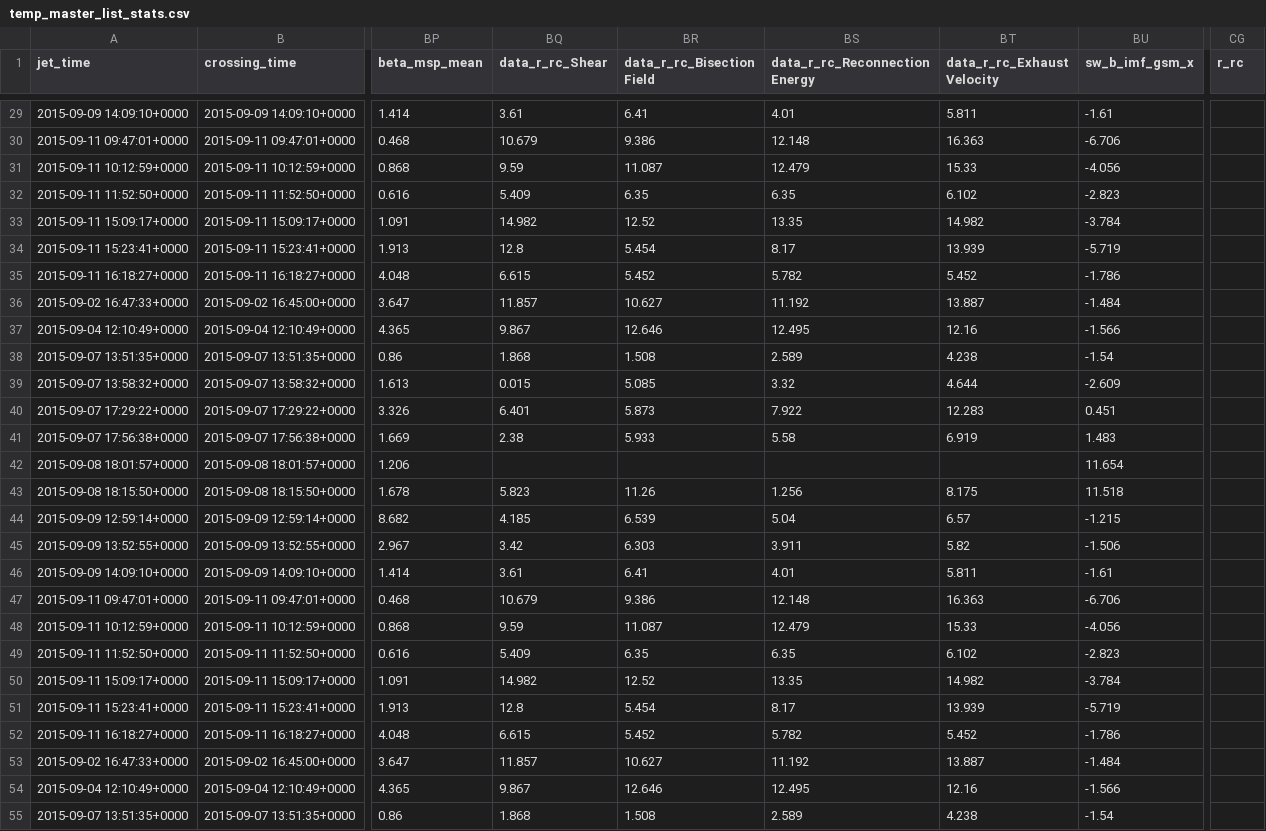
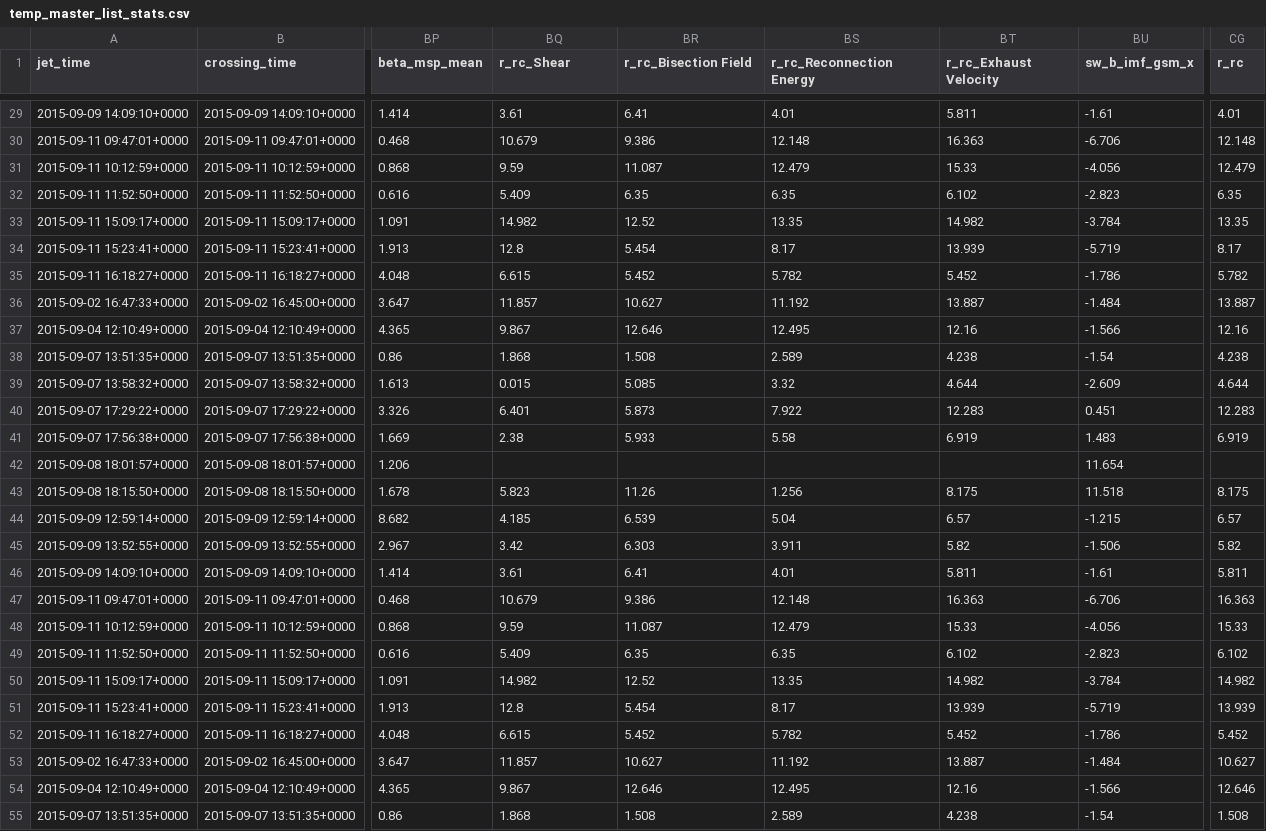
Before and after one commit to qudsiramiz/rxn_location, a CSV file: src/rxn_location/temp_master_list_stats.csv, drawn as a sheet; only a part is shown, gaps mark what is left out; the diff covers the shown part only; the diff names each change by its address in the sheet, - before the commit and + after, or states it on an @@ line.

```diff
--- a/src/rxn_location/temp_master_list_stats.csv
+++ b/src/rxn_location/temp_master_list_stats.csv
-BQ1: data_r_rc_Shear
+BQ1: r_rc_Shear
-BR1: data_r_rc_Bisection Field
+BR1: r_rc_Bisection Field
-BS1: data_r_rc_Reconnection Energy
+BS1: r_rc_Reconnection Energy
-BT1: data_r_rc_Exhaust Velocity
+BT1: r_rc_Exhaust Velocity
-CG29 (r_rc): (empty)
+CG29 (r_rc): 4.01
-CG30 (r_rc): (empty)
+CG30 (r_rc): 12.148
-CG31 (r_rc): (empty)
+CG31 (r_rc): 12.479
-CG32 (r_rc): (empty)
+CG32 (r_rc): 6.35
-CG33 (r_rc): (empty)
+CG33 (r_rc): 13.35
-CG34 (r_rc): (empty)
+CG34 (r_rc): 8.17
-CG35 (r_rc): (empty)
+CG35 (r_rc): 5.782
-CG36 (r_rc): (empty)
+CG36 (r_rc): 13.887
-CG37 (r_rc): (empty)
+CG37 (r_rc): 12.16
-CG38 (r_rc): (empty)
+CG38 (r_rc): 4.238
-CG39 (r_rc): (empty)
+CG39 (r_rc): 4.644
-CG40 (r_rc): (empty)
+CG40 (r_rc): 12.283
-CG41 (r_rc): (empty)
+CG41 (r_rc): 6.919
-CG43 (r_rc): (empty)
+CG43 (r_rc): 8.175
-CG44 (r_rc): (empty)
+CG44 (r_rc): 6.57
-CG45 (r_rc): (empty)
+CG45 (r_rc): 5.82
-CG46 (r_rc): (empty)
+CG46 (r_rc): 5.811
-CG47 (r_rc): (empty)
+CG47 (r_rc): 16.363
-CG48 (r_rc): (empty)
+CG48 (r_rc): 15.33
-CG49 (r_rc): (empty)
+CG49 (r_rc): 6.102
-CG50 (r_rc): (empty)
+CG50 (r_rc): 14.982
-CG51 (r_rc): (empty)
+CG51 (r_rc): 13.939
-CG52 (r_rc): (empty)
+CG52 (r_rc): 5.452
-CG53 (r_rc): (empty)
+CG53 (r_rc): 10.627
-CG54 (r_rc): (empty)
+CG54 (r_rc): 12.646
-CG55 (r_rc): (empty)
+CG55 (r_rc): 1.508
```
Also changed, not shown: 38 edited cells elsewhere in this file, data/mms_jet_reversal_times.csv, 22 other files.
